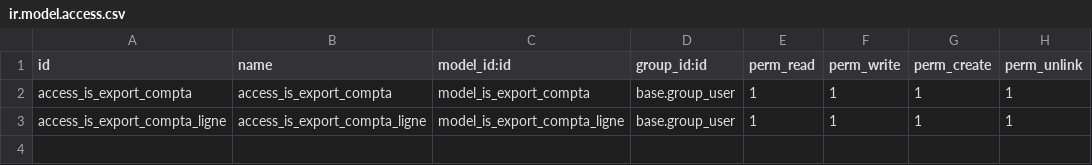
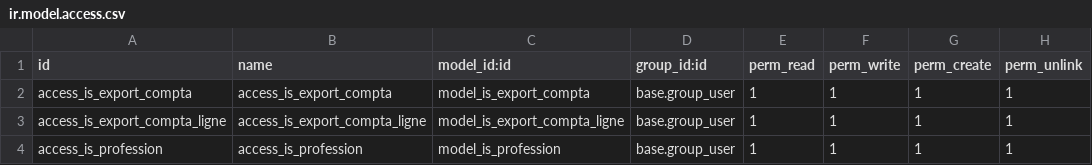
Before and after one commit to tonygalmiche/is_smp_packaging, a CSV file: security/ir.model.access.csv, drawn as a sheet; the diff names each change by its address in the sheet, - before the commit and + after, or states it on an @@ line.

```diff
--- a/security/ir.model.access.csv
+++ b/security/ir.model.access.csv
+row 4: access_is_profession | access_is_profession | model_is_profession | base.group_user | 1 | 1 | 1 | 1
```
Also changed, not shown: 4 other files.
